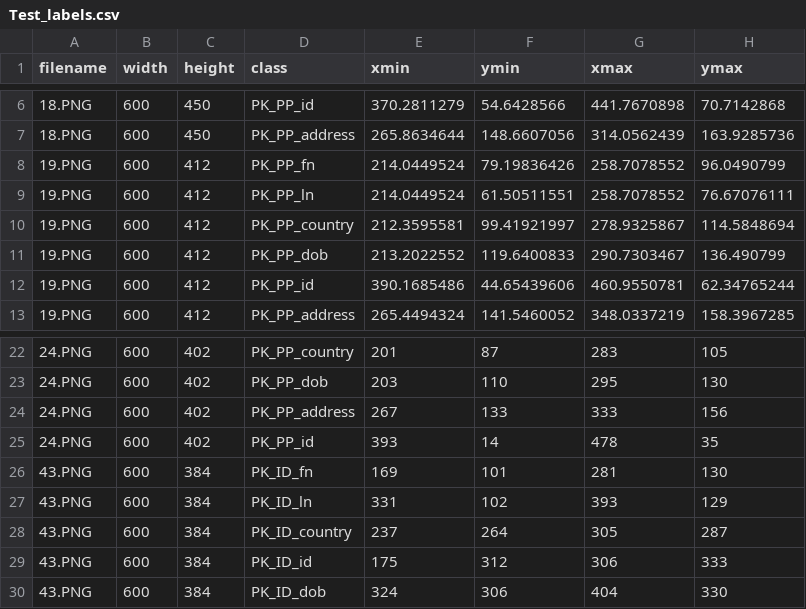
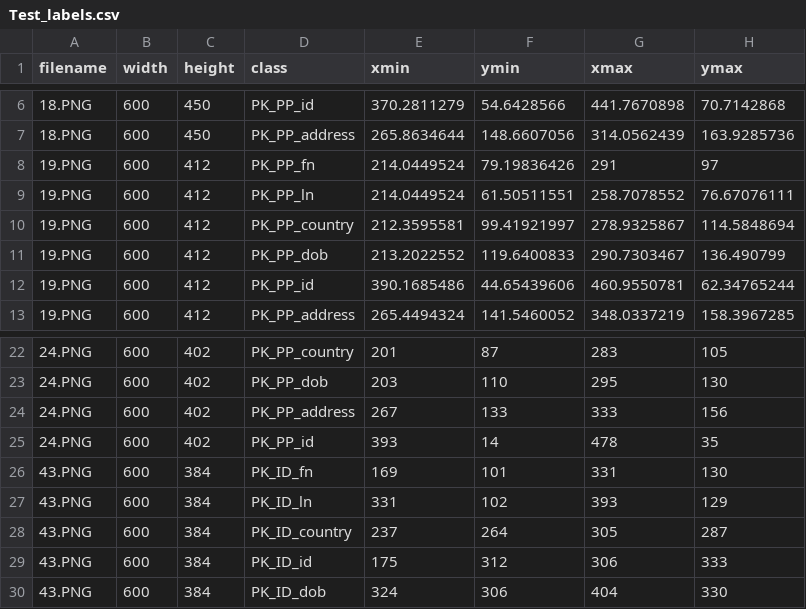
Before and after one commit to mehboobali98/Mask_RCNN, a CSV file: Custom/Test_labels.csv, drawn as a sheet; only a part is shown, gaps mark what is left out.

Commit message:
Update test_labels.csv

```diff
--- a/Custom/Test_labels.csv
+++ b/Custom/Test_labels.csv
@@ -7,3 +7,3 @@ filename,width,height,class,xmin,ymin,xmax,ymax
 18.PNG,600,450,PK_PP_address,265.8634644,148.6607056,314.0562439,163.9285736
-19.PNG,600,412,PK_PP_fn,214.0449524,79.19836426,258.7078552,96.0490799
+19.PNG,600,412,PK_PP_fn,214.0449524,79.19836426,291,97
 19.PNG,600,412,PK_PP_ln,214.0449524,61.50511551,258.7078552,76.67076111
@@ -25,3 +25,3 @@ filename,width,height,class,xmin,ymin,xmax,ymax
 24.PNG,600,402,PK_PP_id,393,14,478,35
-43.PNG,600,384,PK_ID_fn,169,101,281,130
+43.PNG,600,384,PK_ID_fn,169,101,331,130
 43.PNG,600,384,PK_ID_ln,331,102,393,129
```
